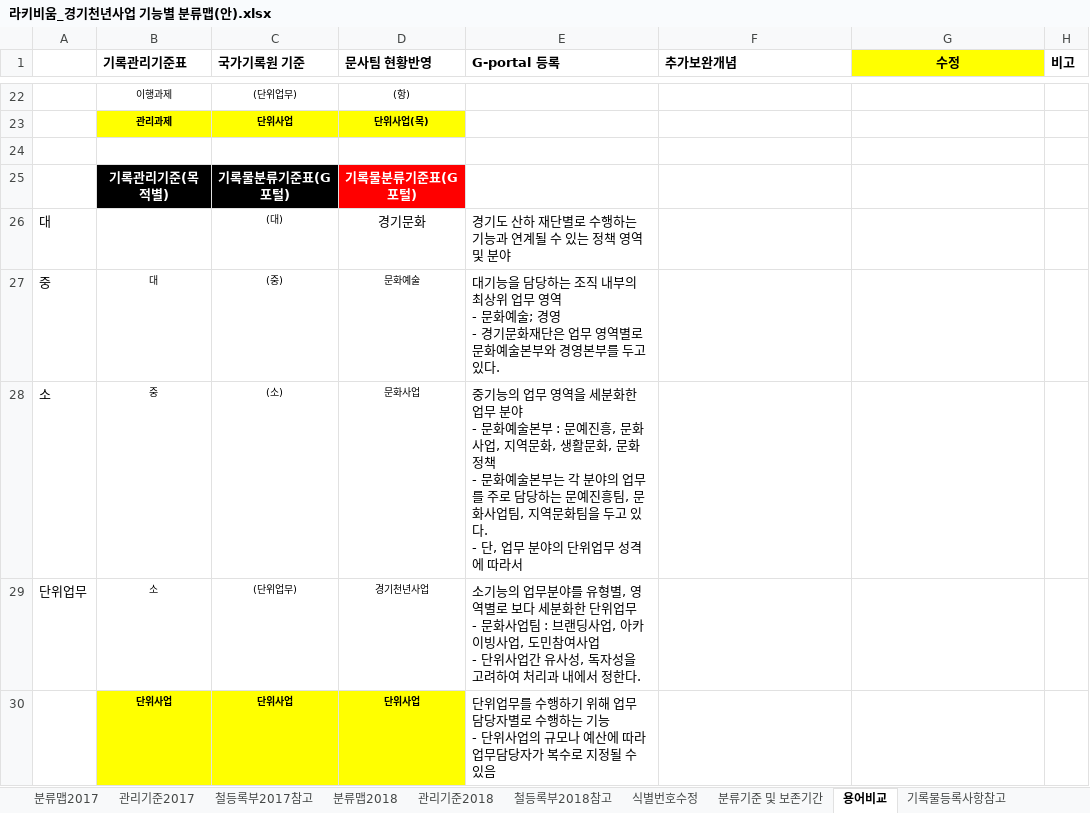
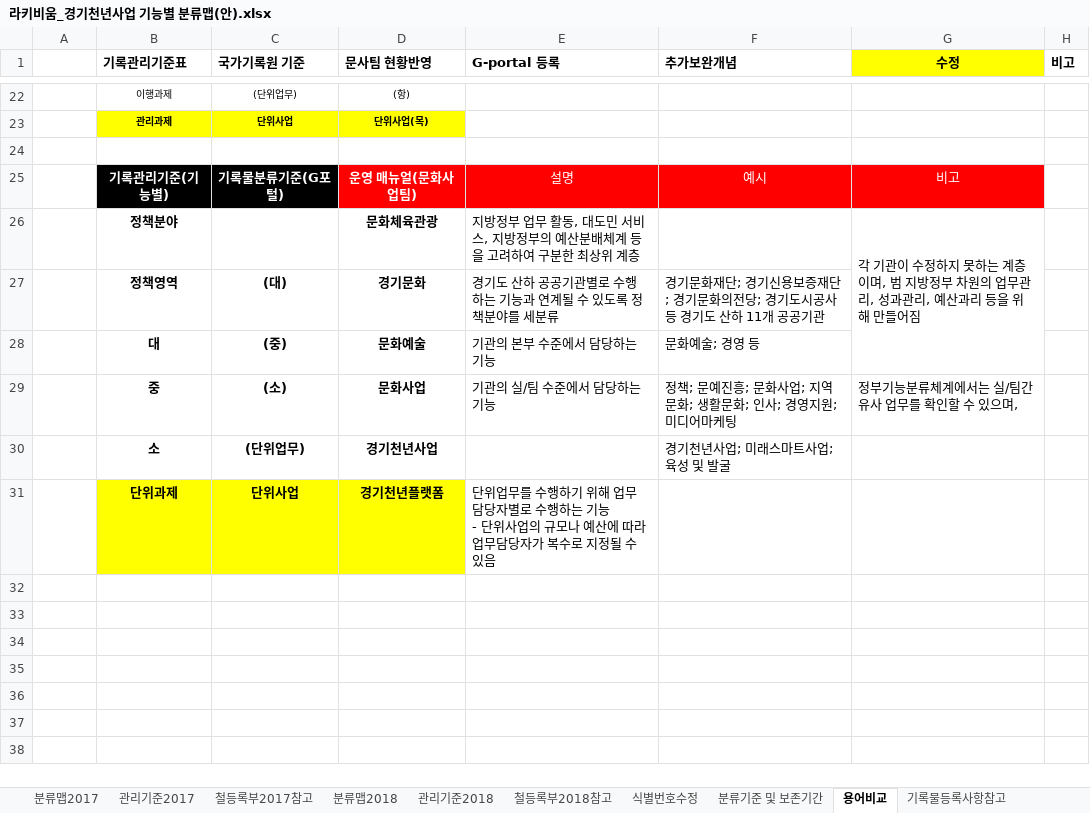
Before and after one commit to leeeeees/larchiveum, an Excel workbook: 라키비움_경기천년사업 기능별 분류맵(안).xlsx, sheet 용어비교, drawn as a sheet; only a part is shown, gaps mark what is left out; values as stored, in another font and other column widths than the file's, no borders; removed rows and columns are numbered as before the commit, all else as after; ↵ is a line break in a cell; the diff names each change by its address in the sheet, - before the commit and + after, or states it on an @@ line.

```diff
--- a/라키비움_경기천년사업 기능별 분류맵(안).xlsx (sheet 용어비교)
+++ b/라키비움_경기천년사업 기능별 분류맵(안).xlsx (sheet 용어비교)
-row 25:  | 기록관리기준(목적별) | 기록물분류기준표(G포털) | 기록물분류기준표(G포털)
-row 26: 대 |  | (대) | 경기문화 | 경기도 산하 재단별로 수행하는 기능과 연계될 수 있는 정책 영역 및 분야
+row 25:  | 기록관리기준(기능별) | 기록물분류기준(G포털) | 운영 매뉴얼(문화사업팀) | 설명 | 예시 | 비고
+row 26:  | 정책분야 |  | 문화체육관광 | 지방정부 업무 활동, 대도민 서비스, 지방정부의 예산분배체계 등을 고려하여 구분한 최상위 계층 |  | 각 기관이 수정하지 못하는 계층이며, 범 지방정부 차원의 업무관리, 성과관리, 예산과리 등을 위해 만들어짐
+row 27:  | 정책영역 | (대) | 경기문화 | 경기도 산하 공공기관별로 수행하는 기능과 연계될 수 있도록 정책분야를 세분류 | 경기문화재단; 경기신용보증재단; 경기문화의전당; 경기도시공사 등 경기도 산하 11개 공공기관
-A28: 중
+A28: (empty)
@@ B28:D28 text size: larger, bold: off → on @@
-E28 (G-portal 등록): 대기능을 담당하는 조직 내부의 최상위 업무 영역 ↵ - 문화예술; 경영 ↵ - 경기문화재단은 업무 영역별로 문화예술본부와 경영본부를 두고 있다.
+E28 (G-portal 등록): 기관의 본부 수준에서 담당하는 기능
-F28 (추가보완개념): (empty)
+F28 (추가보완개념): 문화예술; 경영 등
-row 28: 소 | 중 | (소) | 문화사업 | 중기능의 업무 영역을 세분화한 업무 분야 ↵ - 문화예술본부 : 문예진흥, 문화사업, 지역문화, 생활문화, 문화정책 ↵ - 문화예술본부는 각 분야의 업무를 주로 담당하는 문예진흥팀, 문화사업팀, 지역문화팀을 두고 있다. ↵ - 단, 업무 분야의 단위업무 성격에 따라서
-row 29: 단위업무 | 소 | (단위업무) | 경기천년사업 | 소기능의 업무분야를 유형별, 영역별로 보다 세분화한 단위업무 ↵ - 문화사업팀 : 브랜딩사업, 아카이빙사업, 도민참여사업 ↵ - 단위사업간 유사성, 독자성을 고려하여 처리과 내에서 정한다.
+row 29:  | 중 | (소) | 문화사업 | 기관의 실/팀 수준에서 담당하는 기능 | 정책; 문예진흥; 문화사업; 지역문화; 생활문화; 인사; 경영지원; 미디어마케팅 | 정부기능분류체계에서는 실/팀간 유사 업무를 확인할 수 있으며,
+row 30:  | 소 | (단위업무) | 경기천년사업 |  | 경기천년사업; 미래스마트사업; 육성 및 발굴
-B31 (기록관리기준표): 단위사업
+B31 (기록관리기준표): 단위과제
@@ B31:D31 text size: larger @@
-D31 (문사팀 현황반영): 단위사업
+D31 (문사팀 현황반영): 경기천년플랫폼
```
Also changed, not shown: 1 other file.
